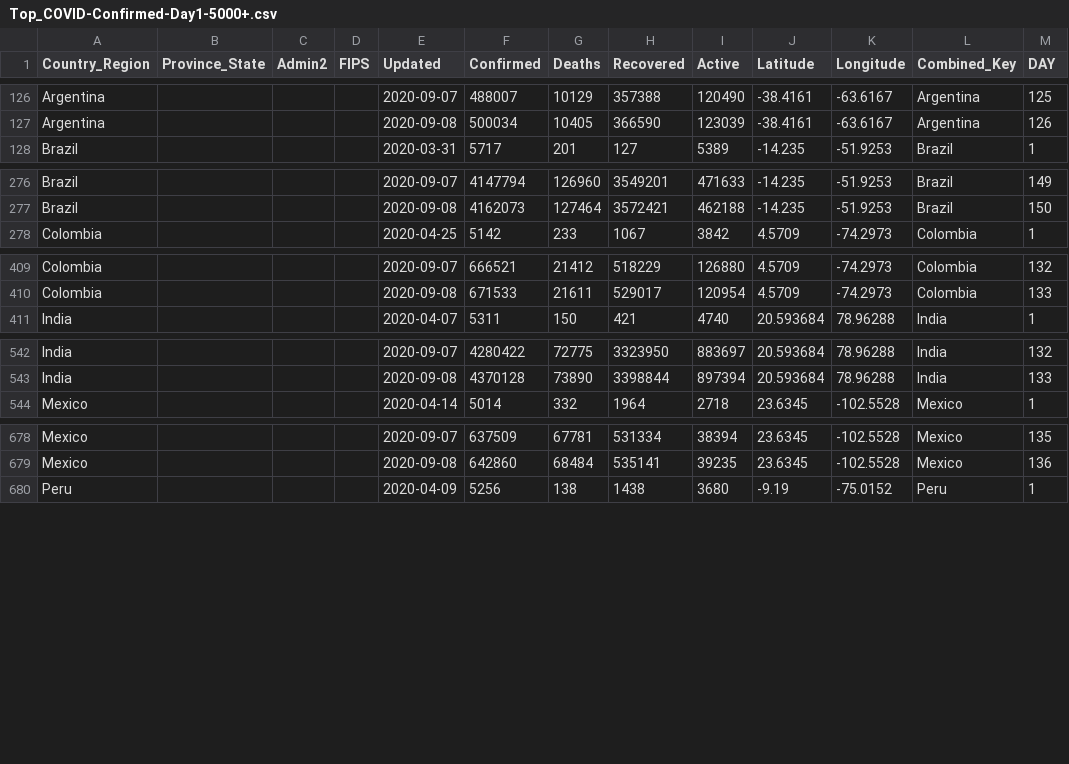
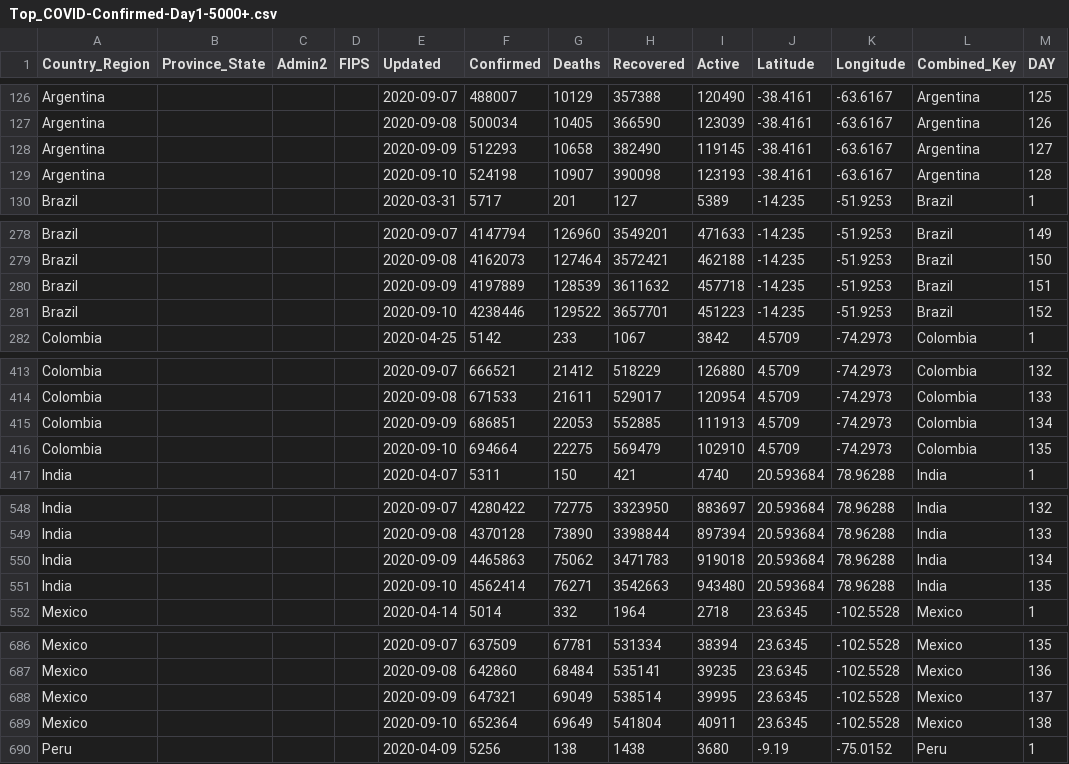
Before and after one commit to ClearsenseData/COVID-Data, a CSV file: Top_COVID-Confirmed-Day1-5000+.csv, drawn as a sheet; only a part is shown, gaps mark what is left out; the diff covers the shown part only; the diff names each change by its address in the sheet, - before the commit and + after, or states it on an @@ line.

Commit message:
COVIDdailyUpdate

```diff
--- a/Top_COVID-Confirmed-Day1-5000+.csv
+++ b/Top_COVID-Confirmed-Day1-5000+.csv
+row 128: Argentina |  |  |  | 2020-09-09 | 512293 | 10658 | 382490 | 119145 | -38.4161 | -63.6167 | Argentina | 127
+row 129: Argentina |  |  |  | 2020-09-10 | 524198 | 10907 | 390098 | 123193 | -38.4161 | -63.6167 | Argentina | 128
+row 280: Brazil |  |  |  | 2020-09-09 | 4197889 | 128539 | 3611632 | 457718 | -14.235 | -51.9253 | Brazil | 151
+row 281: Brazil |  |  |  | 2020-09-10 | 4238446 | 129522 | 3657701 | 451223 | -14.235 | -51.9253 | Brazil | 152
+row 415: Colombia |  |  |  | 2020-09-09 | 686851 | 22053 | 552885 | 111913 | 4.5709 | -74.2973 | Colombia | 134
+row 416: Colombia |  |  |  | 2020-09-10 | 694664 | 22275 | 569479 | 102910 | 4.5709 | -74.2973 | Colombia | 135
+row 550: India |  |  |  | 2020-09-09 | 4465863 | 75062 | 3471783 | 919018 | 20.593684 | 78.96288 | India | 134
+row 551: India |  |  |  | 2020-09-10 | 4562414 | 76271 | 3542663 | 943480 | 20.593684 | 78.96288 | India | 135
+row 688: Mexico |  |  |  | 2020-09-09 | 647321 | 69049 | 538514 | 39995 | 23.6345 | -102.5528 | Mexico | 137
+row 689: Mexico |  |  |  | 2020-09-10 | 652364 | 69649 | 541804 | 40911 | 23.6345 | -102.5528 | Mexico | 138
```
Also changed, not shown: 10 added rows elsewhere in this file, 2 other files.
